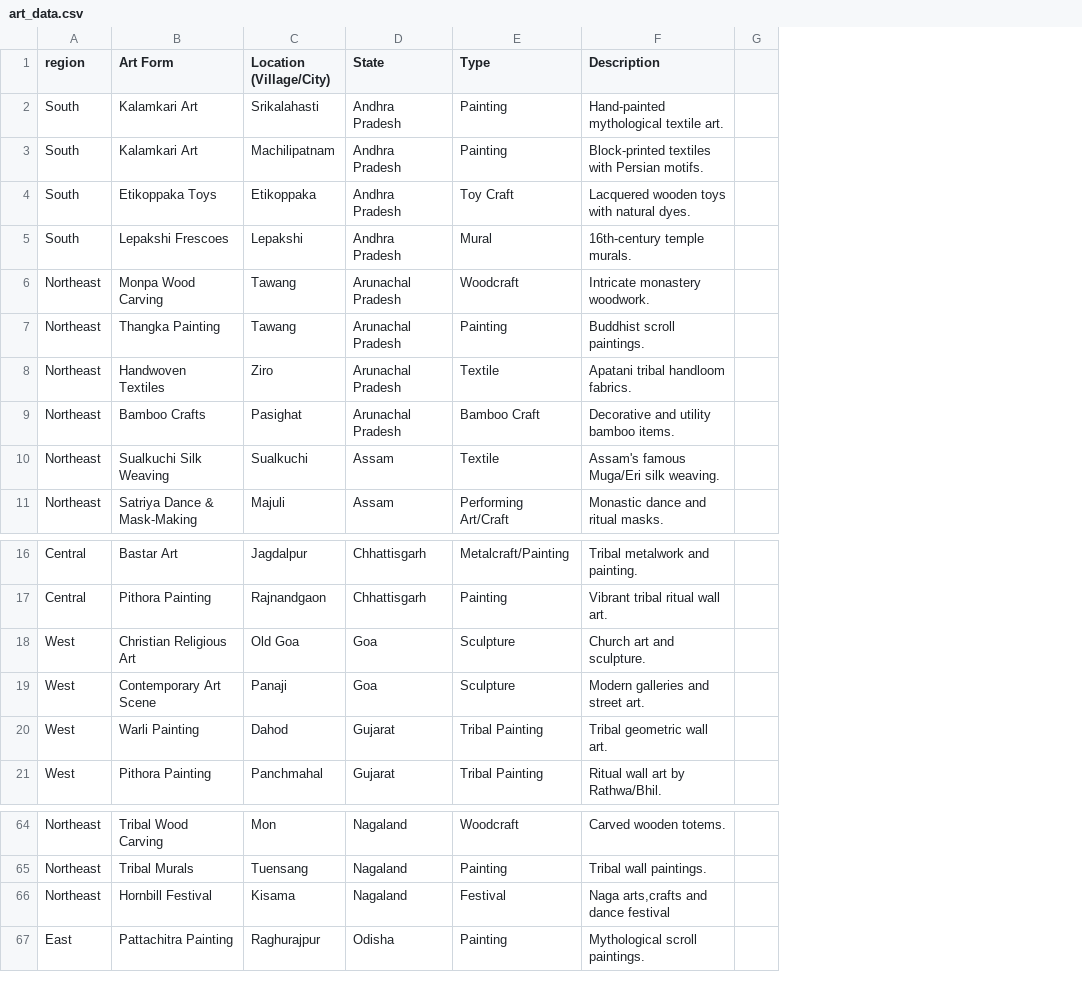
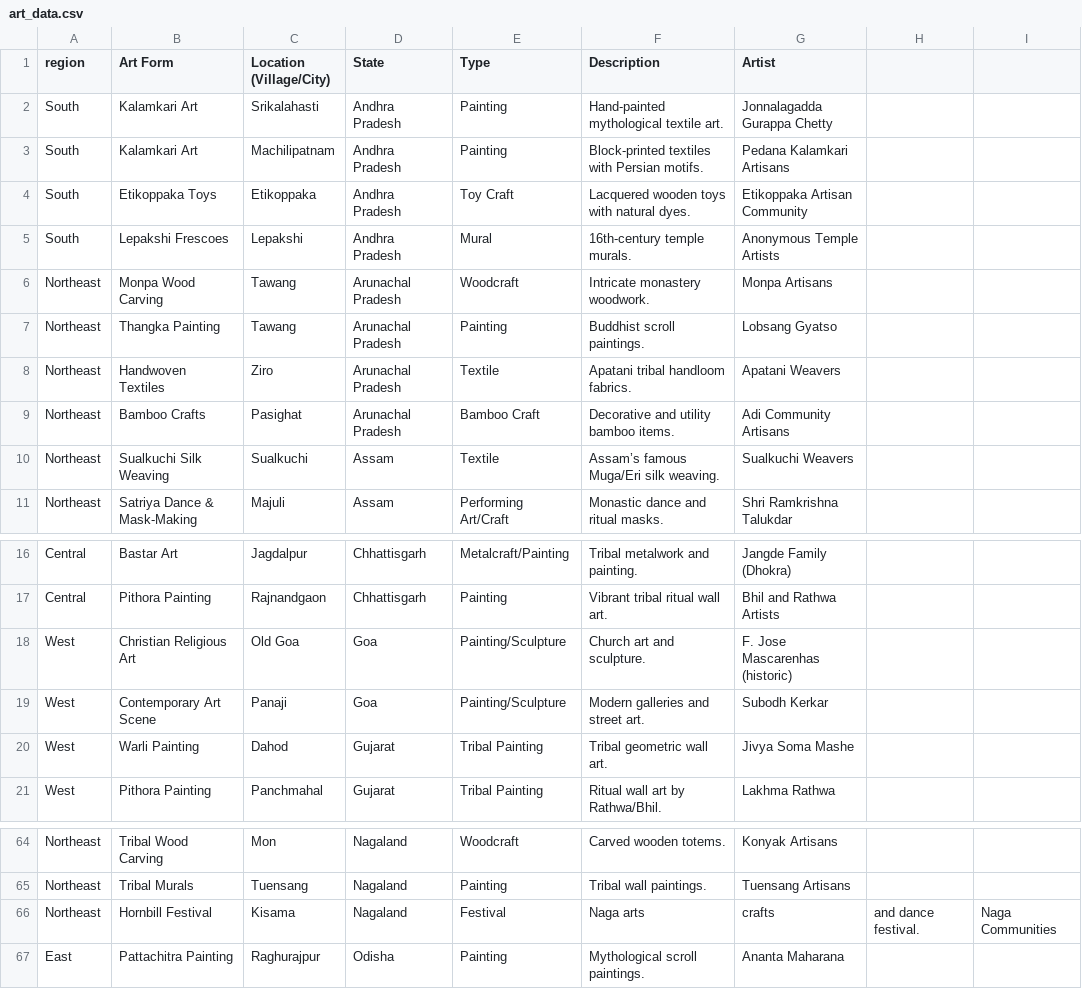
Before and after one commit to Sivanandinisaravanakumar/indian-heritage-streamlit, a CSV file: art_data.csv, drawn as a sheet; only a part is shown, gaps mark what is left out; removed rows and columns are numbered as before the commit, all else as after; the diff names each change by its address in the sheet, - before the commit and + after, or states it on an @@ line.

Commit message:
Update art_data.csv

```diff
--- a/art_data.csv
+++ b/art_data.csv
-column G, empty
+column G (Artist), rows 2-11: Jonnalagadda Gurappa Chetty | Pedana Kalamkari Artisans | Etikoppaka Artisan Community | Anonymous Temple Artists | Monpa Artisans | Lobsang Gyatso | Apatani Weavers | Adi Community Artisans | Sualkuchi Weavers | Shri Ramkrishna Talukdar; rows 16-21: Jangde Family (Dhokra) | Bhil and Rathwa Artists | F. Jose Mascarenhas (historic) | Subodh Kerkar | Jivya Soma Mashe | Lakhma Rathwa; rows 64-67: Konyak Artisans | Tuensang Artisans | crafts | Ananta Maharana
+column H, row 66: and dance festival.
+column I, row 66: Naga Communities
-F10 (Description): Assam's famous Muga/Eri silk weaving.
+F10 (Description): Assam’s famous Muga/Eri silk weaving.
-E18:E19 (Type): Sculpture
+E18:E19 (Type): Painting/Sculpture
-F66 (Description): Naga arts,crafts and dance festival
+F66 (Description): Naga arts
```
